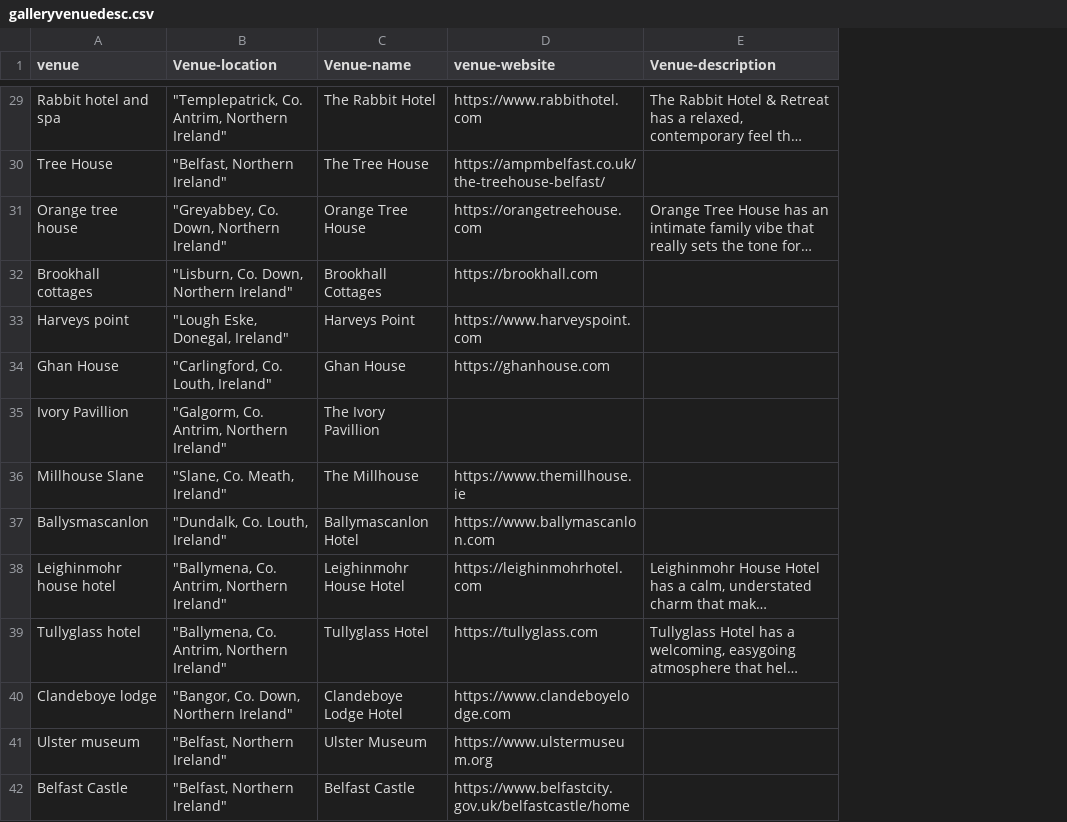
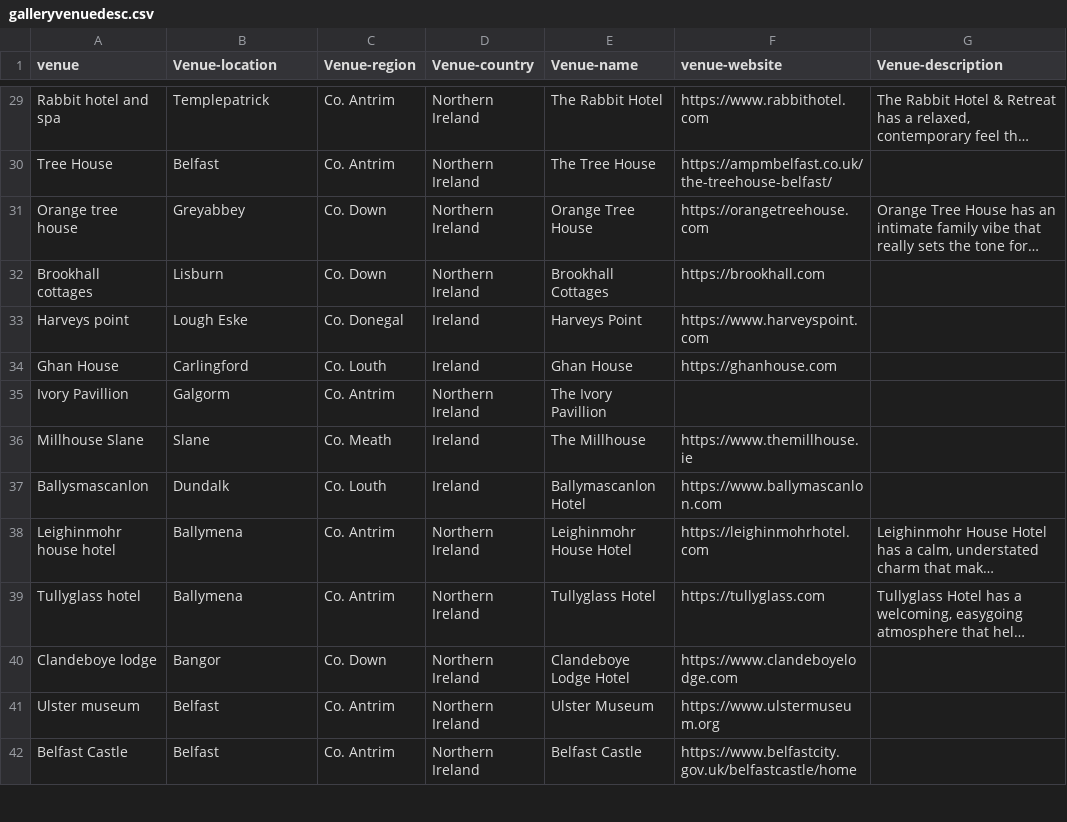
Before and after one commit to mkbarnes2001/mkb-weddings, a CSV file: public/galleryvenuedesc.csv, drawn as a sheet; only a part is shown, gaps mark what is left out; long unchanged cells end in …; the diff covers the shown part only; the diff names each change by its address in the sheet, - before the commit and + after, or states it on an @@ line.

Commit message:
venue-region

```diff
--- a/public/galleryvenuedesc.csv
+++ b/public/galleryvenuedesc.csv
+column C (Venue-region), rows 29-42: Co. Antrim | Co. Antrim | Co. Down | Co. Down | Co. Donegal | Co. Louth | Co. Antrim | Co. Meath | Co. Louth | Co. Antrim | Co. Antrim | Co. Down | Co. Antrim | Co. Antrim
+column D (Venue-country), rows 29-42: Northern Ireland | Northern Ireland | Northern Ireland | Northern Ireland | Ireland | Ireland | Northern Ireland | Ireland | Ireland | Northern Ireland | Northern Ireland | Northern Ireland | Northern Ireland | Northern Ireland
-B29 (Venue-location): "Templepatrick, Co. Antrim, Northern Ireland"
+B29 (Venue-location): Templepatrick
-B30 (Venue-location): "Belfast, Northern Ireland"
+B30 (Venue-location): Belfast
-B31 (Venue-location): "Greyabbey, Co. Down, Northern Ireland"
+B31 (Venue-location): Greyabbey
-B32 (Venue-location): "Lisburn, Co. Down, Northern Ireland"
+B32 (Venue-location): Lisburn
-B33 (Venue-location): "Lough Eske, Donegal, Ireland"
+B33 (Venue-location): Lough Eske
-B34 (Venue-location): "Carlingford, Co. Louth, Ireland"
+B34 (Venue-location): Carlingford
-B35 (Venue-location): "Galgorm, Co. Antrim, Northern Ireland"
+B35 (Venue-location): Galgorm
-B36 (Venue-location): "Slane, Co. Meath, Ireland"
+B36 (Venue-location): Slane
-B37 (Venue-location): "Dundalk, Co. Louth, Ireland"
+B37 (Venue-location): Dundalk
-B38:B39 (Venue-location): "Ballymena, Co. Antrim, Northern Ireland"
+B38:B39 (Venue-location): Ballymena
-B40 (Venue-location): "Bangor, Co. Down, Northern Ireland"
+B40 (Venue-location): Bangor
-B41:B42 (Venue-location): "Belfast, Northern Ireland"
+B41:B42 (Venue-location): Belfast
```
Also changed, not shown: 45 edited cells elsewhere in this file, 1 other file.
